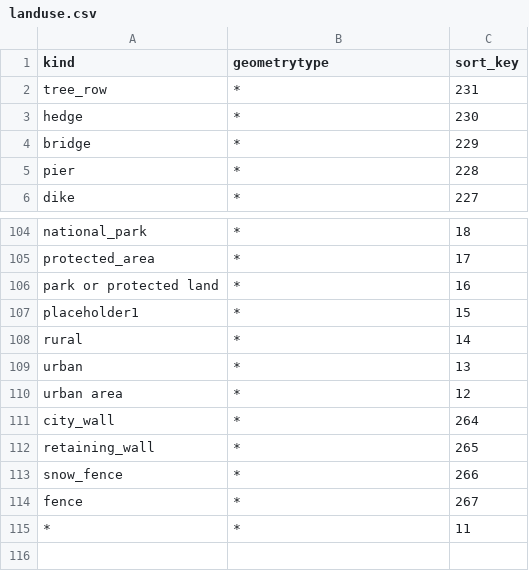
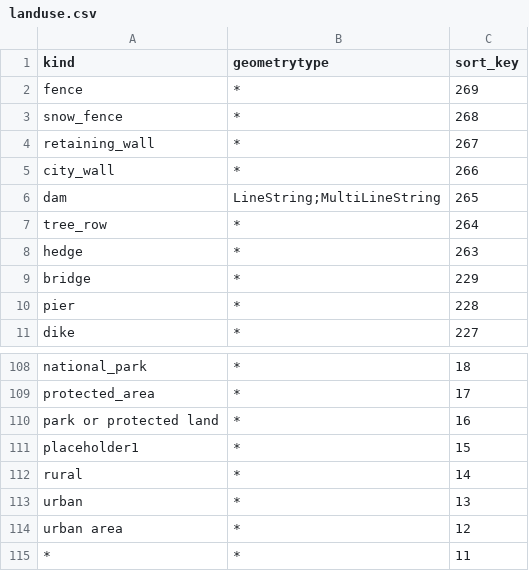
Before and after one commit to tilezen/vector-datasource, a CSV file: spreadsheets/sort_key/landuse.csv, drawn as a sheet; only a part is shown, gaps mark what is left out; the diff covers the shown part only.

Commit message:
Update sort_key rules for roads and landuse

```diff
--- a/spreadsheets/sort_key/landuse.csv
+++ b/spreadsheets/sort_key/landuse.csv
@@ -1,4 +1,9 @@
 kind,geometrytype,sort_key
-tree_row,*,231
-hedge,*,230
+fence,*,269
+snow_fence,*,268
+retaining_wall,*,267
+city_wall,*,266
+dam,LineString;MultiLineString,265
+tree_row,*,264
+hedge,*,263
 bridge,*,229
@@ -110,6 +114,2 @@ urban,*,13
 urban area,*,12
-city_wall,*,264
-retaining_wall,*,265
-snow_fence,*,266
-fence,*,267
 *,*,11
```
Also changed, not shown: 1 removed row and 49 edited cells elsewhere in this file, spreadsheets/sort_key/roads.csv, 9 other files.
